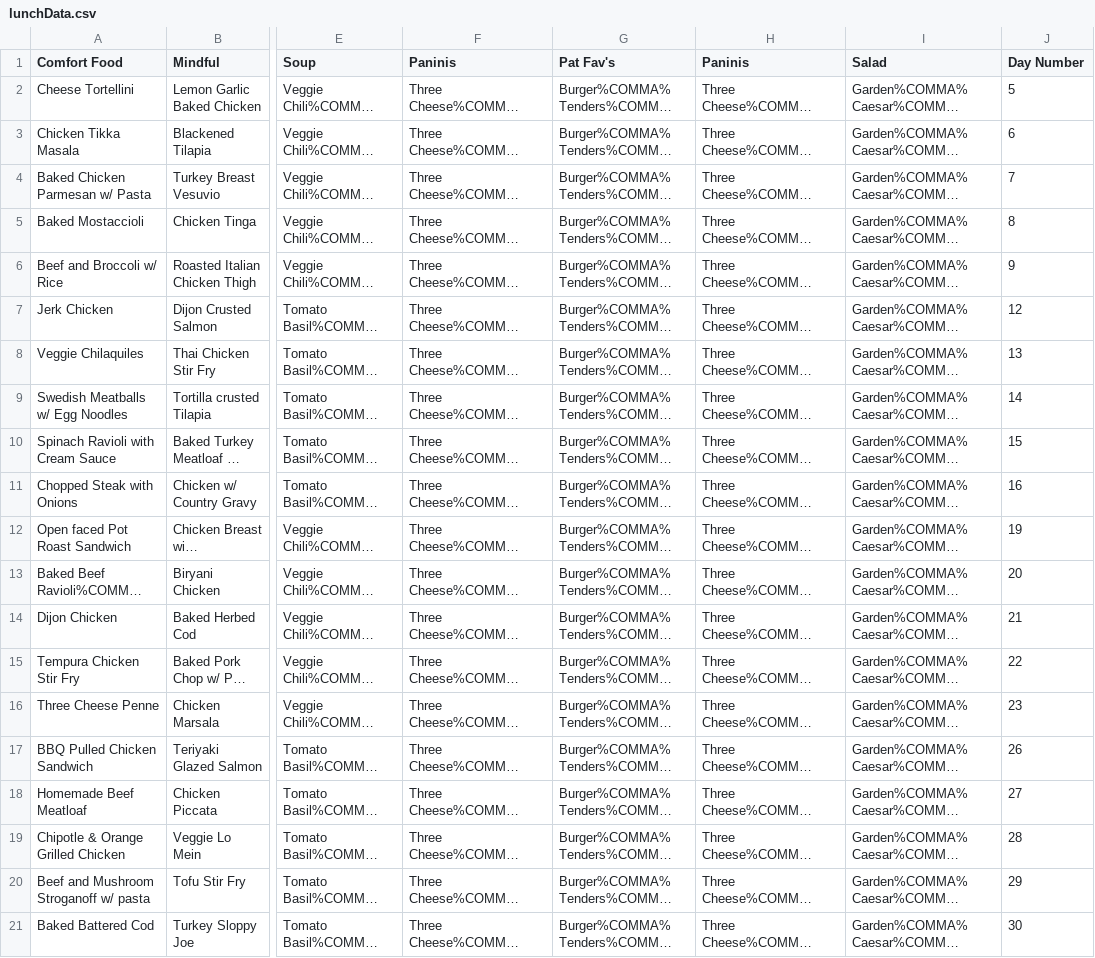
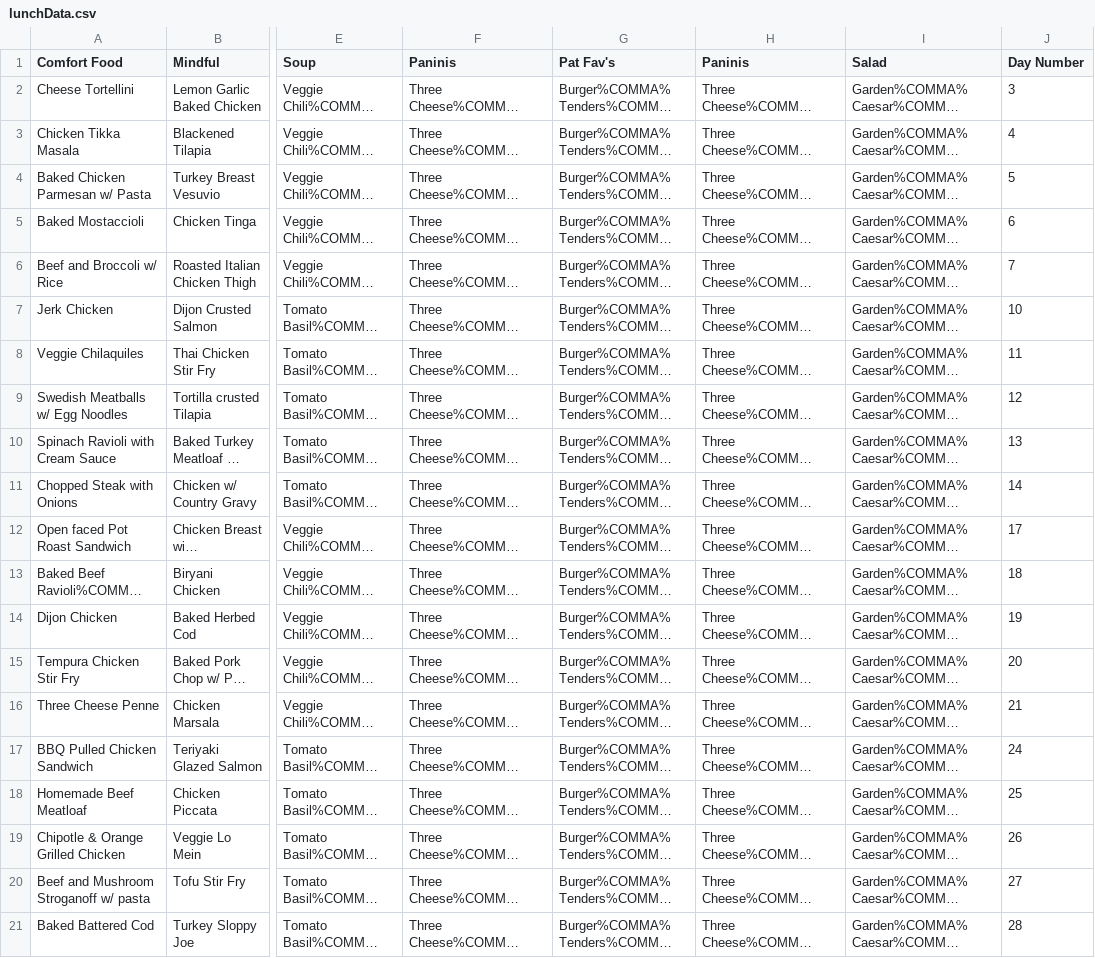
Before and after one commit to stevenson-space/shs, a CSV file: scrapers/lunchData.csv, drawn as a sheet; only a part is shown, gaps mark what is left out; long unchanged cells end in …; the diff names each change by its address in the sheet, - before the commit and + after, or states it on an @@ line.

Commit message:
update lunch menus

```diff
--- a/scrapers/lunchData.csv
+++ b/scrapers/lunchData.csv
-J2 (Day Number): 5
+J2 (Day Number): 3
-J3 (Day Number): 6
+J3 (Day Number): 4
-J4 (Day Number): 7
+J4 (Day Number): 5
-J5 (Day Number): 8
+J5 (Day Number): 6
-J6 (Day Number): 9
+J6 (Day Number): 7
-J7 (Day Number): 12
+J7 (Day Number): 10
-J8 (Day Number): 13
+J8 (Day Number): 11
-J9 (Day Number): 14
+J9 (Day Number): 12
-J10 (Day Number): 15
+J10 (Day Number): 13
-J11 (Day Number): 16
+J11 (Day Number): 14
-J12 (Day Number): 19
+J12 (Day Number): 17
-J13 (Day Number): 20
+J13 (Day Number): 18
-J14 (Day Number): 21
+J14 (Day Number): 19
-J15 (Day Number): 22
+J15 (Day Number): 20
-J16 (Day Number): 23
+J16 (Day Number): 21
-J17 (Day Number): 26
+J17 (Day Number): 24
-J18 (Day Number): 27
+J18 (Day Number): 25
-J19 (Day Number): 28
+J19 (Day Number): 26
-J20 (Day Number): 29
+J20 (Day Number): 27
-J21 (Day Number): 30
+J21 (Day Number): 28
```
Also changed, not shown: 2 other files.
